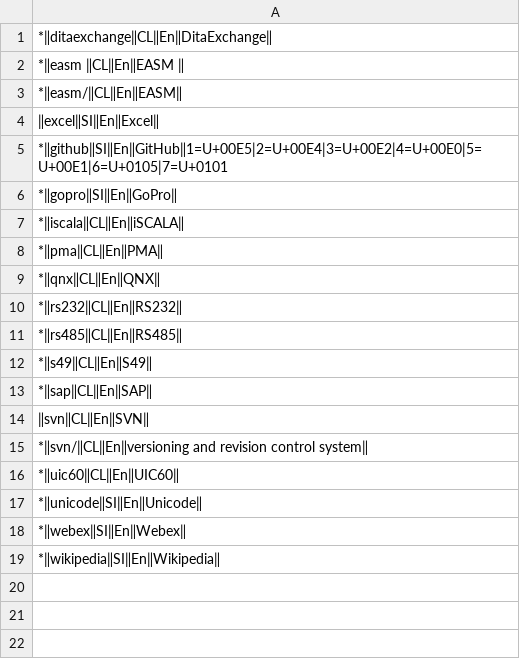
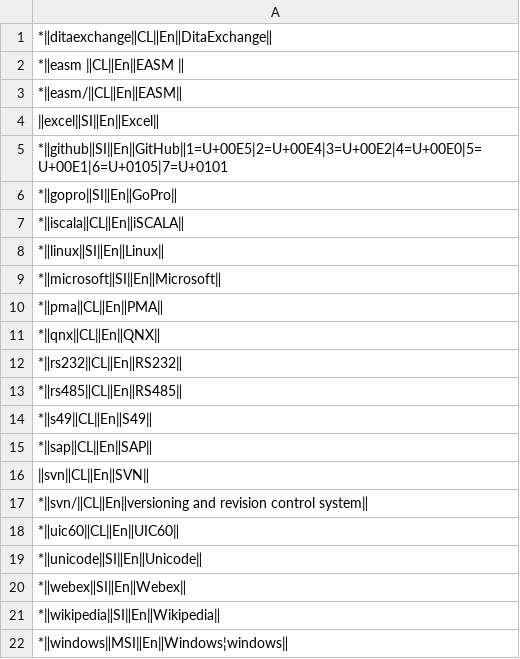
Before and after one commit to mslonik/Hotstrings, a CSV file: Hotstrings/Libraries/CapitalLetters.csv, drawn as a sheet; the diff names each change by its address in the sheet, - before the commit and + after, or states it on an @@ line.

```diff
--- a/Hotstrings/Libraries/CapitalLetters.csv
+++ b/Hotstrings/Libraries/CapitalLetters.csv
+row 8: *‖linux‖SI‖En‖Linux‖
+row 9: *‖microsoft‖SI‖En‖Microsoft‖
+row 22: *‖windows‖MSI‖En‖Windows¦windows‖
```
Also changed, not shown: Hotstrings/Libraries/Abbreviations.csv, 2 other files.
